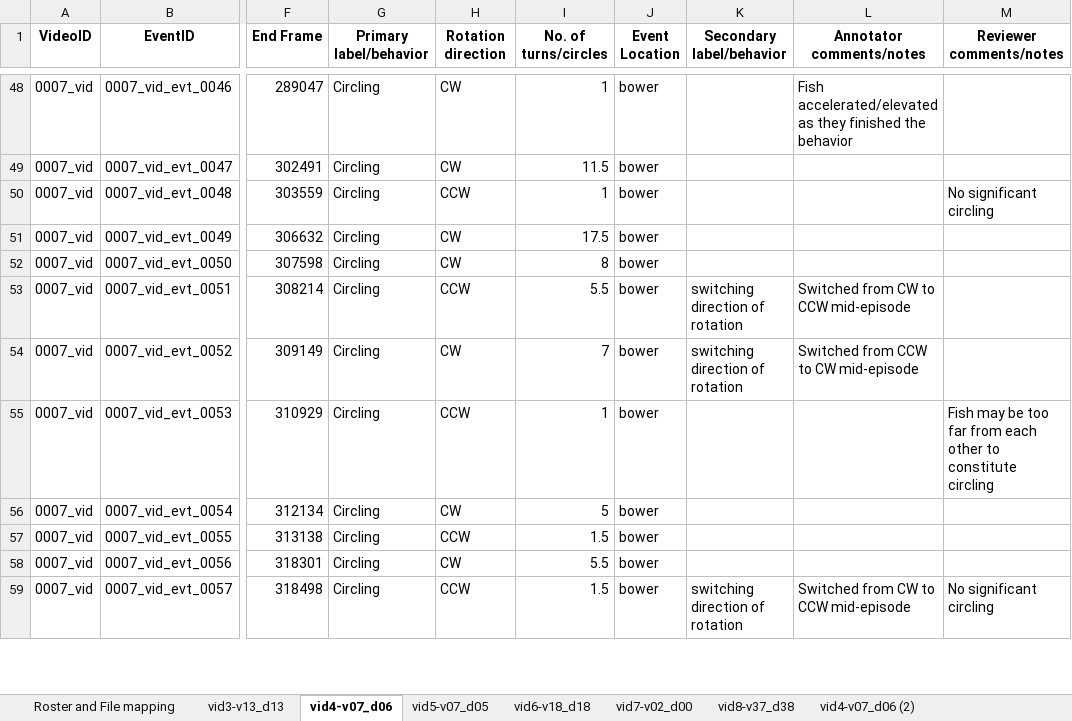
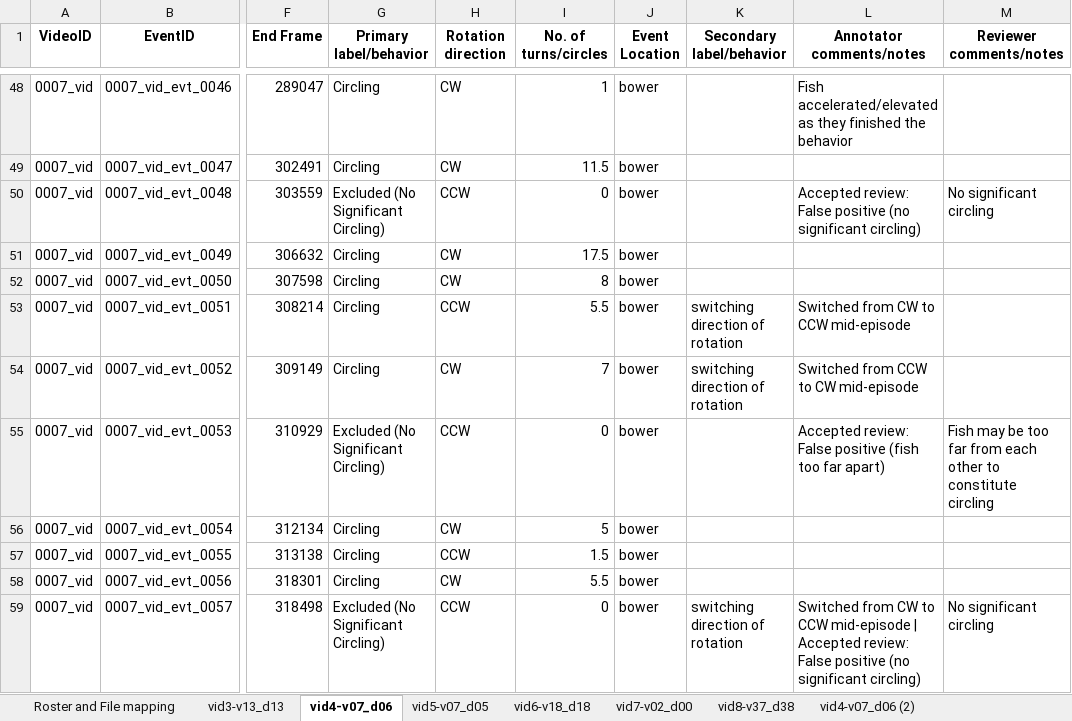
Before and after one commit to Human-Augment-Analytics/cichlid-analysis, an Excel workbook: ground_truth_annotations/finalized_annotations/[CICHLID] GT Annotation working sheet - 6 new videos.xlsx, sheet vid4-v07_d06, drawn as a sheet; only a part is shown, gaps mark what is left out; values as stored, in another font and other column widths than the file's, no borders; the diff covers the shown part only; the diff names each change by its address in the sheet, - before the commit and + after, or states it on an @@ line.

```diff
--- a/ground_truth_annotations/finalized_annotations/[CICHLID] GT Annotation working sheet - 6 new videos.xlsx (sheet vid4-v07_d06)
+++ b/ground_truth_annotations/finalized_annotations/[CICHLID] GT Annotation working sheet - 6 new videos.xlsx (sheet vid4-v07_d06)
-G50 (Primary label/behavior): Circling
+G50 (Primary label/behavior): Excluded (No Significant Circling)
-I50 (No. of turns/circles): 1
+I50 (No. of turns/circles): 0
-L50 (Annotator comments/notes): (empty)
+L50 (Annotator comments/notes): Accepted review: False positive (no significant circling)
-G55 (Primary label/behavior): Circling
+G55 (Primary label/behavior): Excluded (No Significant Circling)
-I55 (No. of turns/circles): 1
+I55 (No. of turns/circles): 0
-L55 (Annotator comments/notes): (empty)
+L55 (Annotator comments/notes): Accepted review: False positive (fish too far apart)
-G59 (Primary label/behavior): Circling
+G59 (Primary label/behavior): Excluded (No Significant Circling)
-I59 (No. of turns/circles): 1.5
+I59 (No. of turns/circles): 0
-L59 (Annotator comments/notes): …CCW mid-episode
+L59 (Annotator comments/notes): …CCW mid-episode | Accepted review: False positive (no significant circling)
```
Also changed, not shown: 235 edited cells elsewhere in this sheet, sheet vid5-v07_d05, sheet vid8-v37_d38, sheet vid4-v07_d06 (2), 11 other files.
